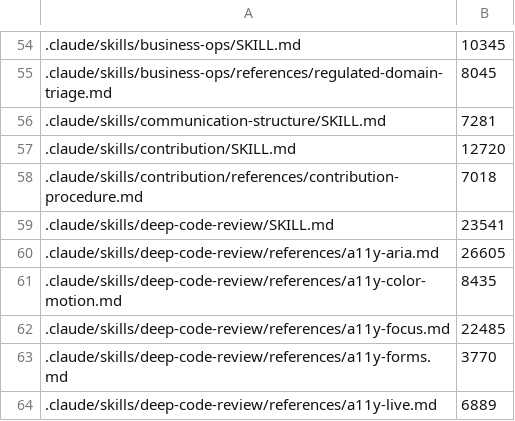
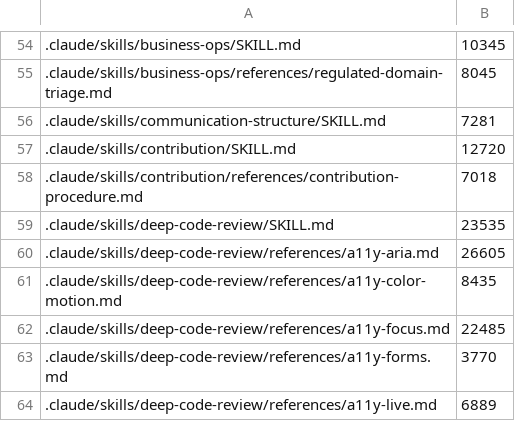
Before and after one commit to remigiusz-antczak/deep-code-review, a TSV file: scripts/size-budgets.tsv, drawn as a sheet; only a part is shown, gaps mark what is left out.

```diff
--- a/scripts/size-budgets.tsv
+++ b/scripts/size-budgets.tsv
@@ -58,3 +58,3 @@
 .claude/skills/contribution/references/contribution-procedure.md	7018
-.claude/skills/deep-code-review/SKILL.md	23541
+.claude/skills/deep-code-review/SKILL.md	23535
 .claude/skills/deep-code-review/references/a11y-aria.md	26605
```
Also changed, not shown: 11 other files.
